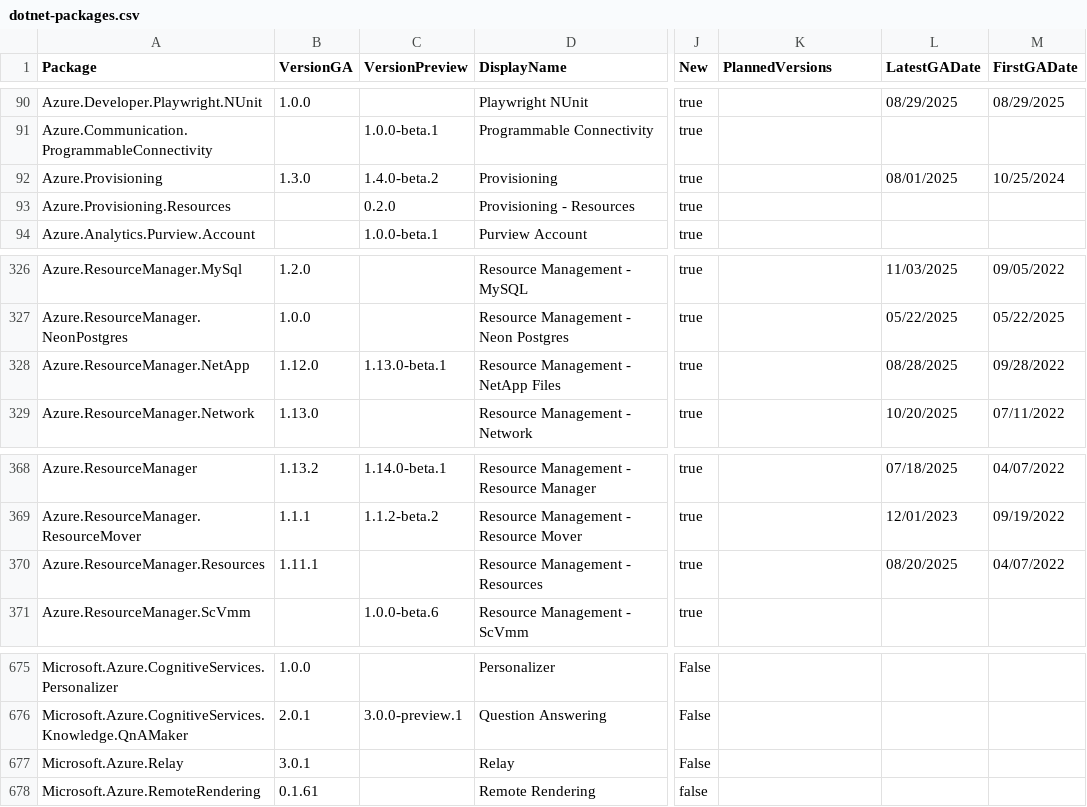
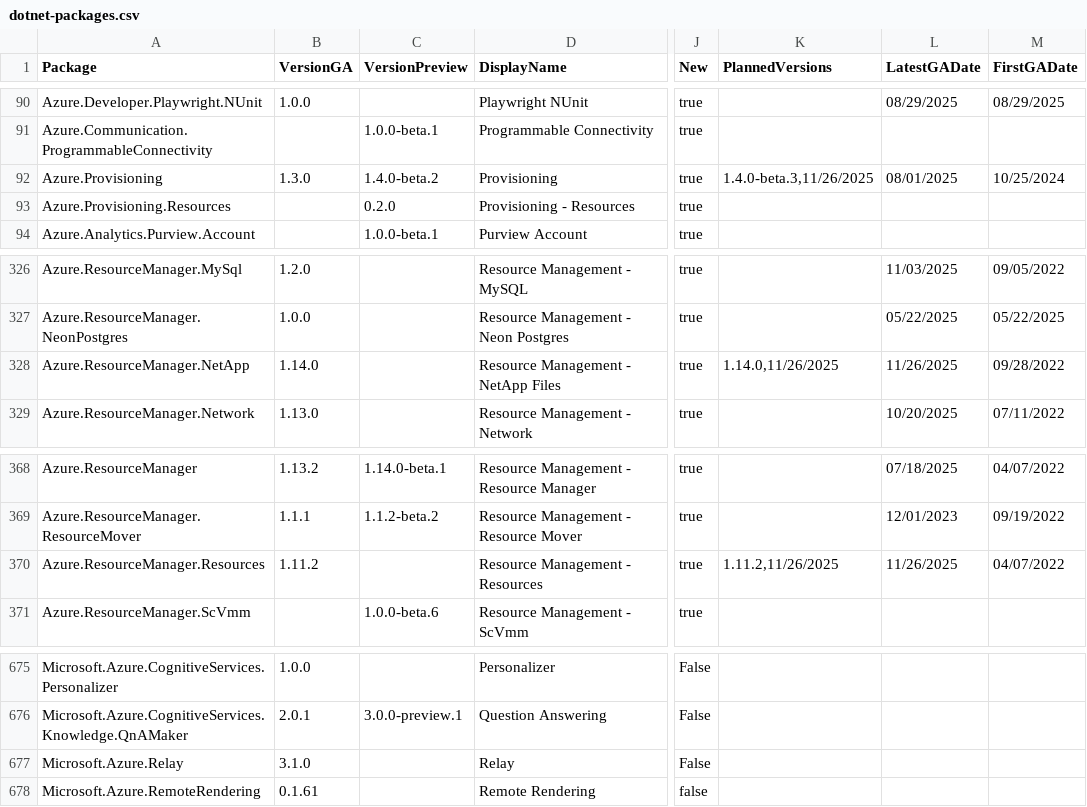
Before and after one commit to Azure/azure-sdk, a CSV file: _data/releases/latest/dotnet-packages.csv, drawn as a sheet; only a part is shown, gaps mark what is left out; the diff names each change by its address in the sheet, - before the commit and + after, or states it on an @@ line.

Commit message:
Update package index with latest published versions (#9430)

```diff
--- a/_data/releases/latest/dotnet-packages.csv
+++ b/_data/releases/latest/dotnet-packages.csv
-K92 (PlannedVersions): (empty)
+K92 (PlannedVersions): 1.4.0-beta.3,11/26/2025
-B328 (VersionGA): 1.12.0
+B328 (VersionGA): 1.14.0
-C328 (VersionPreview): 1.13.0-beta.1
+C328 (VersionPreview): (empty)
-K328 (PlannedVersions): (empty)
+K328 (PlannedVersions): 1.14.0,11/26/2025
-L328 (LatestGADate): 08/28/2025
+L328 (LatestGADate): 11/26/2025
-B370 (VersionGA): 1.11.1
+B370 (VersionGA): 1.11.2
-K370 (PlannedVersions): (empty)
+K370 (PlannedVersions): 1.11.2,11/26/2025
-L370 (LatestGADate): 08/20/2025
+L370 (LatestGADate): 11/26/2025
-B677 (VersionGA): 3.0.1
+B677 (VersionGA): 3.1.0
```
Also changed, not shown: _data/releases/inventory/inventory.csv, _data/releases/latest/go-packages.csv, 3 other files.
